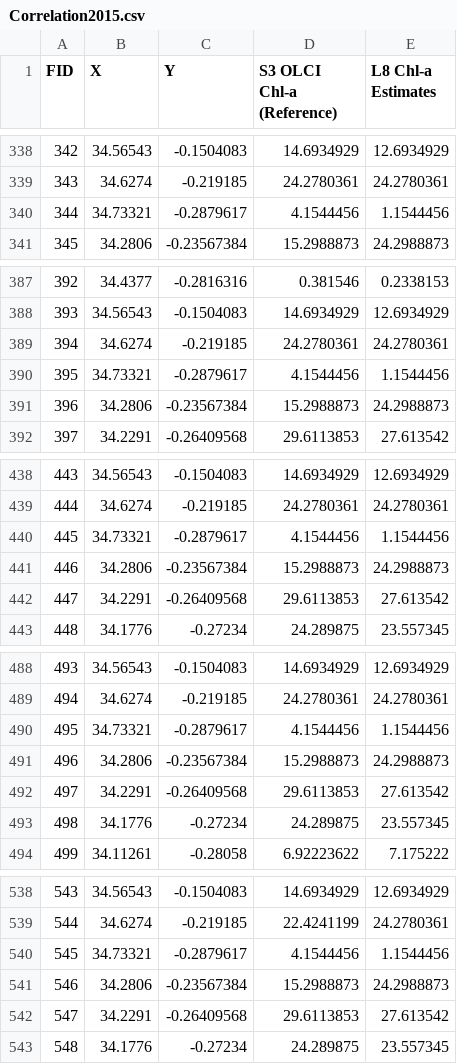
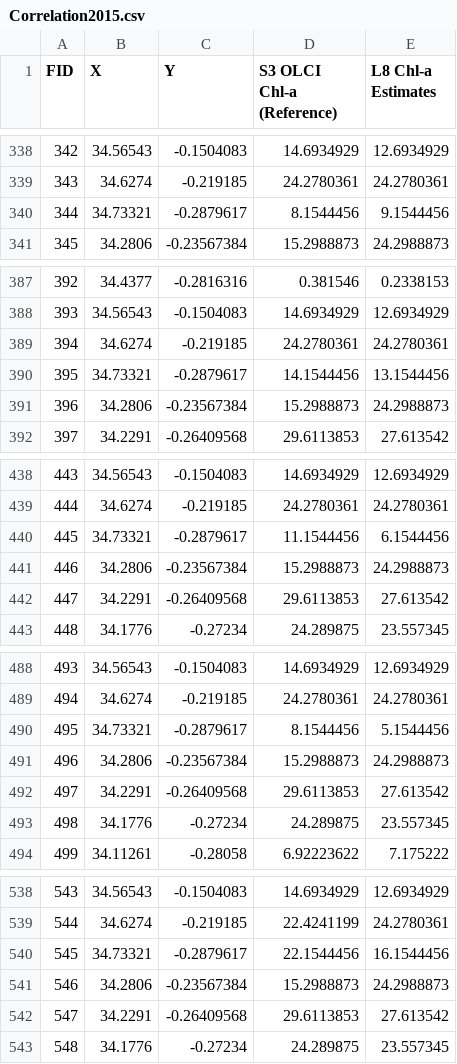
Before and after one commit to OkomoJacob/FinalYearProject, a CSV file: ModelsAlgorithmsCodes/6.Accurcay Assesment/Chl-a/Correlation2015.csv, drawn as a sheet; only a part is shown, gaps mark what is left out; the diff covers the shown part only.

```diff
--- a/ModelsAlgorithmsCodes/6.Accurcay Assesment/Chl-a/Correlation2015.csv
+++ b/ModelsAlgorithmsCodes/6.Accurcay Assesment/Chl-a/Correlation2015.csv
@@ -339,3 +339,3 @@ FID,X,Y,S3 OLCI Chl-a (Reference),L8 Chl-a Estimates
 343,34.6274,-0.219185,24.2780361,24.2780361
-344,34.73321,-0.2879617,4.1544456,1.1544456
+344,34.73321,-0.2879617,8.1544456,9.1544456
 345,34.2806,-0.23567384,15.2988873,24.2988873
@@ -389,3 +389,3 @@ FID,X,Y,S3 OLCI Chl-a (Reference),L8 Chl-a Estimates
 394,34.6274,-0.219185,24.2780361,24.2780361
-395,34.73321,-0.2879617,4.1544456,1.1544456
+395,34.73321,-0.2879617,14.1544456,13.1544456
 396,34.2806,-0.23567384,15.2988873,24.2988873
@@ -439,3 +439,3 @@ FID,X,Y,S3 OLCI Chl-a (Reference),L8 Chl-a Estimates
 444,34.6274,-0.219185,24.2780361,24.2780361
-445,34.73321,-0.2879617,4.1544456,1.1544456
+445,34.73321,-0.2879617,11.1544456,6.1544456
 446,34.2806,-0.23567384,15.2988873,24.2988873
@@ -489,3 +489,3 @@ FID,X,Y,S3 OLCI Chl-a (Reference),L8 Chl-a Estimates
 494,34.6274,-0.219185,24.2780361,24.2780361
-495,34.73321,-0.2879617,4.1544456,1.1544456
+495,34.73321,-0.2879617,8.1544456,5.1544456
 496,34.2806,-0.23567384,15.2988873,24.2988873
@@ -539,3 +539,3 @@ FID,X,Y,S3 OLCI Chl-a (Reference),L8 Chl-a Estimates
 544,34.6274,-0.219185,22.4241199,24.2780361
-545,34.73321,-0.2879617,4.1544456,1.1544456
+545,34.73321,-0.2879617,22.1544456,16.1544456
 546,34.2806,-0.23567384,15.2988873,24.2988873
```
Also changed, not shown: 14 edited cells elsewhere in this file, 7 other files.
